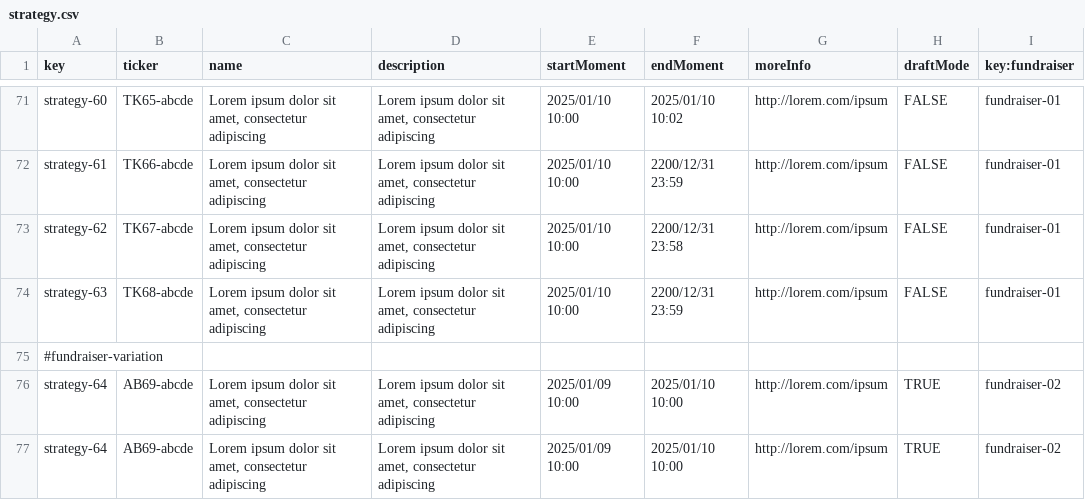
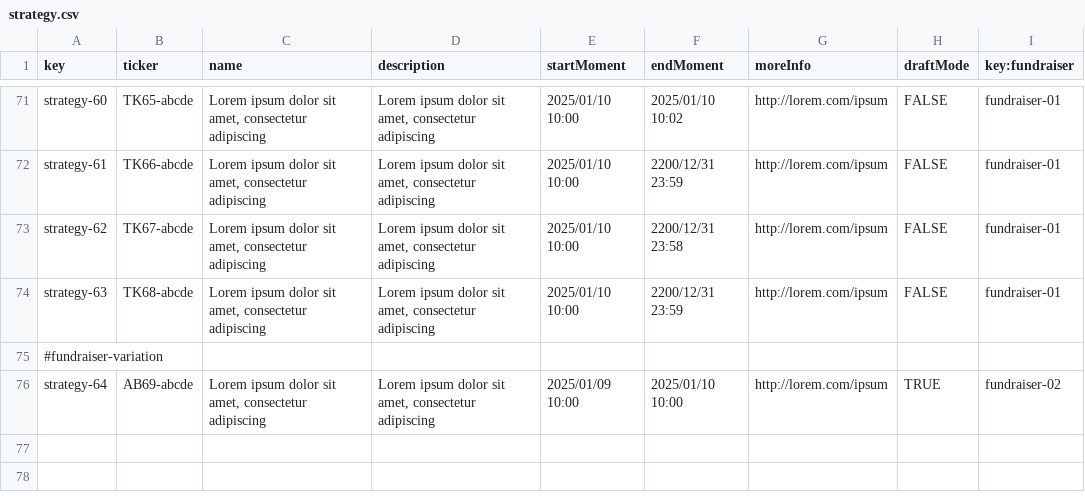
Before and after one commit to ivafrurai/Acme-Starters-C, a CSV file: src/main/resources/WEB-INF/data/sample/batch-01/strategy.csv, drawn as a sheet; only a part is shown, gaps mark what is left out.

Commit message:
fix: Correccion strategy.csv y user-account.csv

```diff
--- a/src/main/resources/WEB-INF/data/sample/batch-01/strategy.csv
+++ b/src/main/resources/WEB-INF/data/sample/batch-01/strategy.csv
@@ -76,2 +76 @@ strategy-63,TK68-abcde,"Lorem ipsum dolor sit amet, consectetur adipiscing","Lor
 strategy-64,AB69-abcde,"Lorem ipsum dolor sit amet, consectetur adipiscing","Lorem ipsum dolor sit amet, consectetur adipiscing",2025/01/09 10:00,2025/01/10 10:00,http://lorem.com/ipsum,TRUE,fundraiser-02
-strategy-64,AB69-abcde,"Lorem ipsum dolor sit amet, consectetur adipiscing","Lorem ipsum dolor sit amet, consectetur adipiscing",2025/01/09 10:00,2025/01/10 10:00,http://lorem.com/ipsum,TRUE,fundraiser-02
```
Also changed, not shown: src/main/resources/WEB-INF/data/sample/batch-01/user-account.csv.
